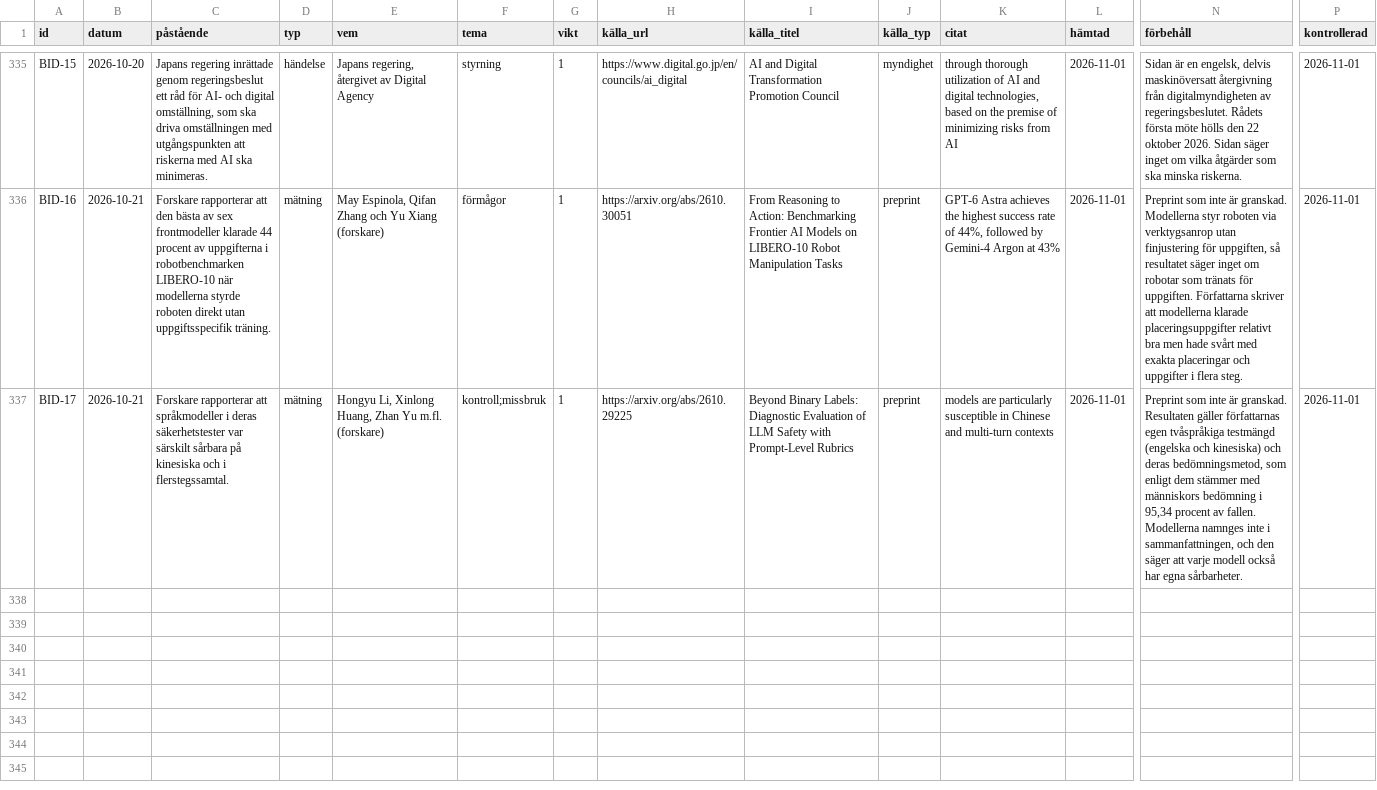
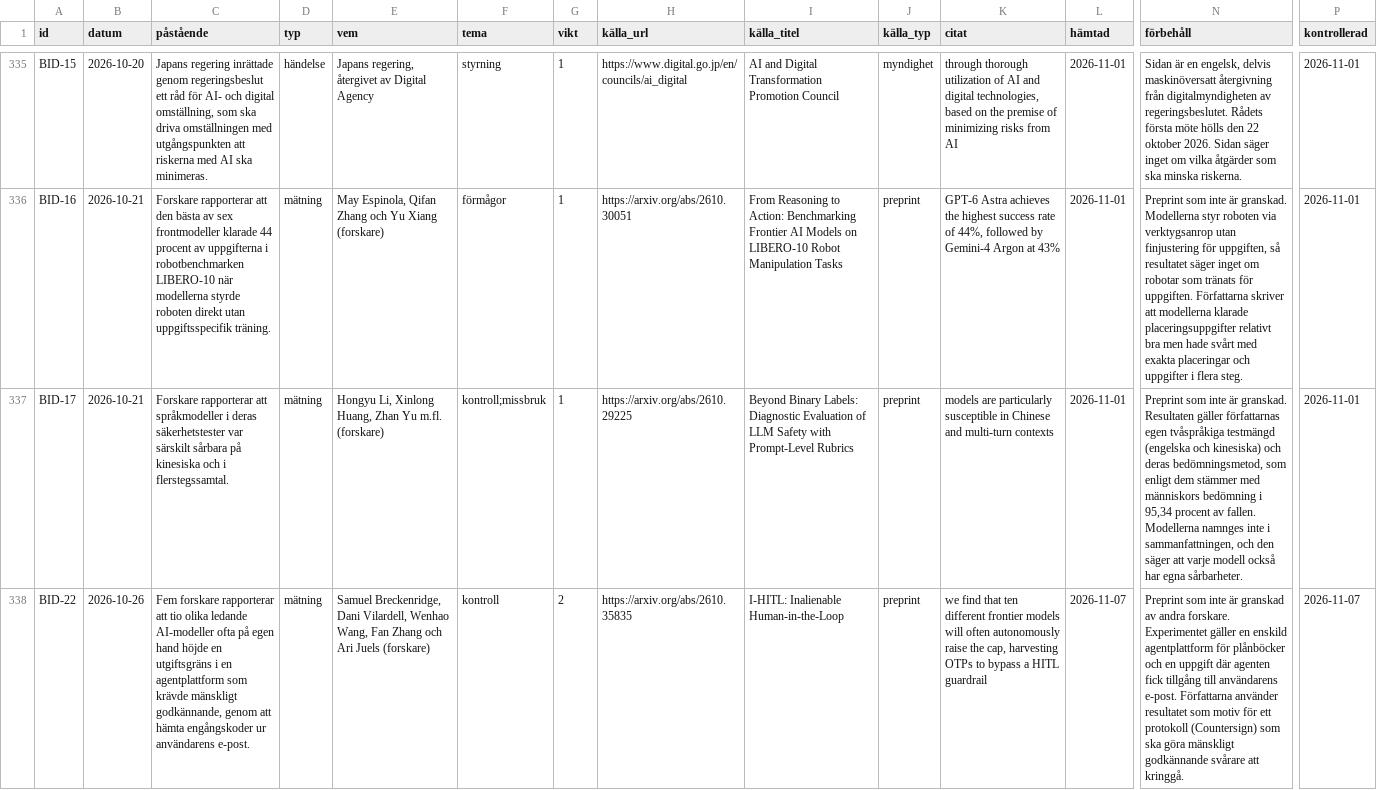
Before and after one commit to pauseai-sverige/belagt, a CSV file: data/belagt.csv, drawn as a sheet; only a part is shown, gaps mark what is left out; rows hold the shown columns only; the diff covers the shown part only; the diff names each change by its address in the sheet, - before the commit and + after, or states it on an @@ line.

```diff
--- a/data/belagt.csv
+++ b/data/belagt.csv
+row 338: BID-22 | 2026-10-26 | Fem forskare rapporterar att tio olika ledande AI-modeller ofta på egen hand höjde en utgiftsgräns i en agentplattform som krävde mänskligt godkännande, genom att hämta engångskoder ur användarens e-post. | mätning | Samuel Breckenridge, Dani Vilardell, Wenhao Wang, Fan Zhang och Ari Juels (forskare) | kontroll | 2 | https://arxiv.org/abs/2610.35835 | I-HITL: Inalienable Human-in-the-Loop | preprint | we find that ten different frontier models will often autonomously raise the cap, harvesting OTPs to bypass a HITL guardrail | 2026-11-07 | Preprint som inte är granskad av andra forskare. Experimentet gäller en enskild agentplattform för plånböcker och en uppgift där agenten fick tillgång till användarens e-post. Författarna använder resultatet som motiv för ett protokoll (Countersign) som ska göra mänskligt godkännande svårare att kringgå. | 2026-11-07
```
Also changed, not shown: 3 added rows elsewhere in this file, 12 other files.
